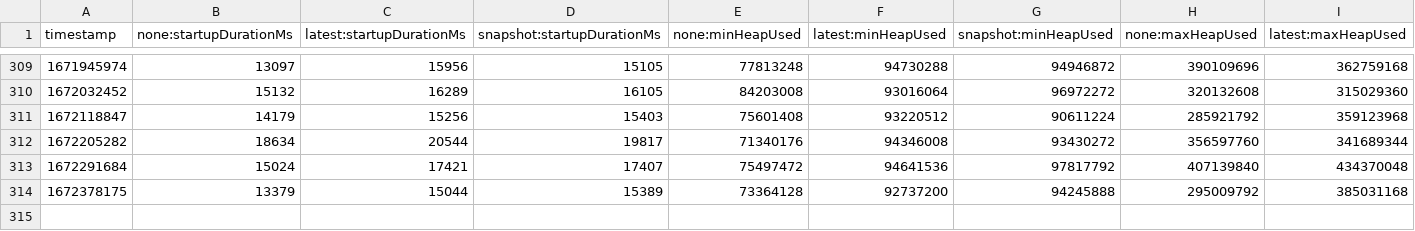
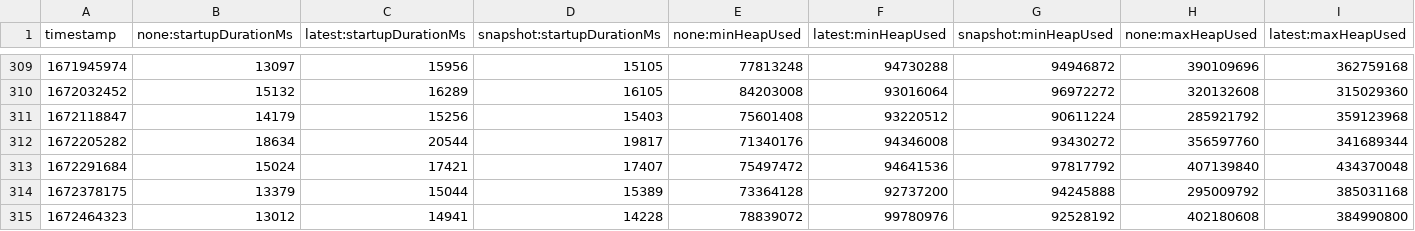
Before and after one commit to yingziisme/opentelemetry-java-instrumentation, a CSV file: benchmark-overhead/results/release/results.csv, drawn as a sheet; only a part is shown, gaps mark what is left out; rows hold the shown columns only; the diff names each change by its address in the sheet, - before the commit and + after, or states it on an @@ line.

```diff
--- a/benchmark-overhead/results/release/results.csv
+++ b/benchmark-overhead/results/release/results.csv
+row 315: 1672464323 | 13012 | 14941 | 14228 | 78839072 | 99780976 | 92528192 | 402180608 | 384990800
```
Also changed, not shown: 1 other file.
